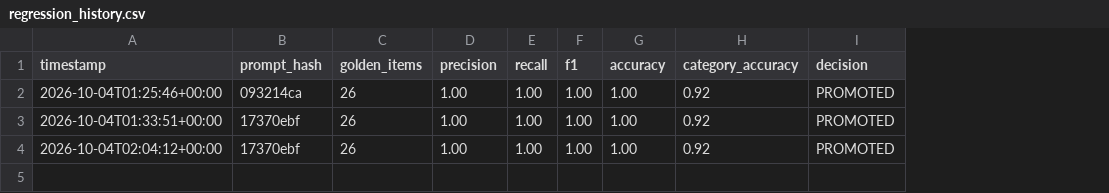
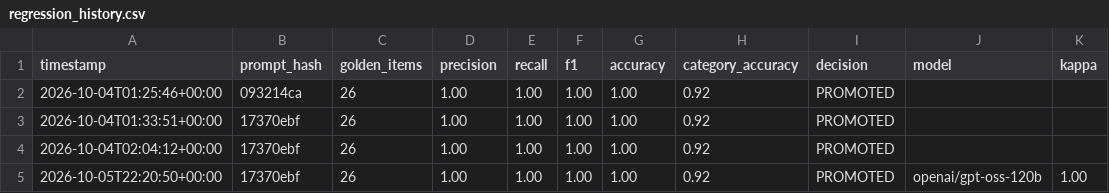
Before and after one commit to gomezclint/evaluation-test, a CSV file: prompt-management/regression_results/regression_history.csv, drawn as a sheet; the diff names each change by its address in the sheet, - before the commit and + after, or states it on an @@ line.

```diff
--- a/prompt-management/regression_results/regression_history.csv
+++ b/prompt-management/regression_results/regression_history.csv
+column J (model), empty
+column K (kappa), empty
+row 5: 2026-10-05T22:20:50+00:00 | 17370ebf | 26 | 1.00 | 1.00 | 1.00 | 1.00 | 0.92 | PROMOTED | openai/gpt-oss-120b | 1.00
```
Also changed, not shown: 4 other files.
